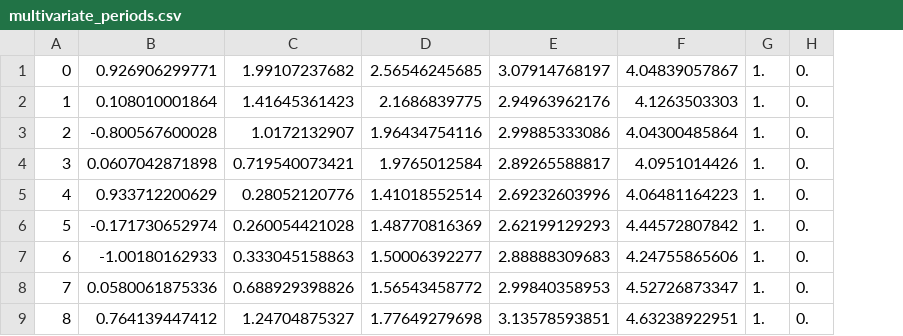
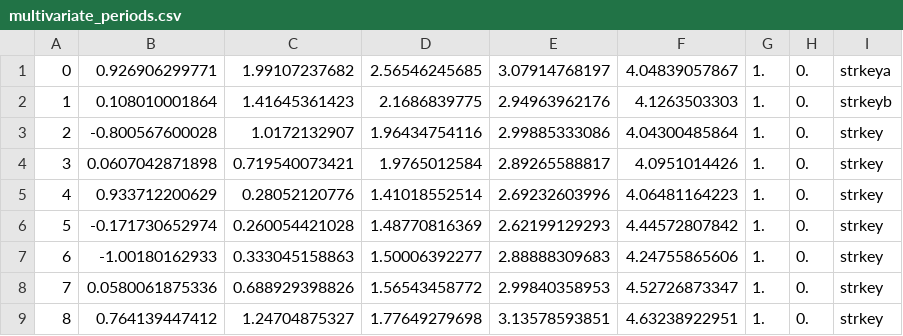
Before and after one commit to rchandk4/tensorflow, a CSV file: tensorflow/contrib/timeseries/examples/data/multivariate_periods.csv, drawn as a sheet; only a part is shown; the diff names each change by its address in the sheet, - before the commit and + after, or states it on an @@ line.

Commit message:
TFTS: Switch to using core feature columns
This fixes some shape issues that came up when using the tf.contrib.layers
parsing functions.

Adds a string -> embedding column API example to the LSTM example.

PiperOrigin-RevId: 187076400

```diff
--- a/tensorflow/contrib/timeseries/examples/data/multivariate_periods.csv
+++ b/tensorflow/contrib/timeseries/examples/data/multivariate_periods.csv
+column I, rows 1-9: strkeya | strkeyb | strkey | strkey | strkey | strkey | strkey | strkey | strkey
```
Also changed, not shown: 5 other files.
